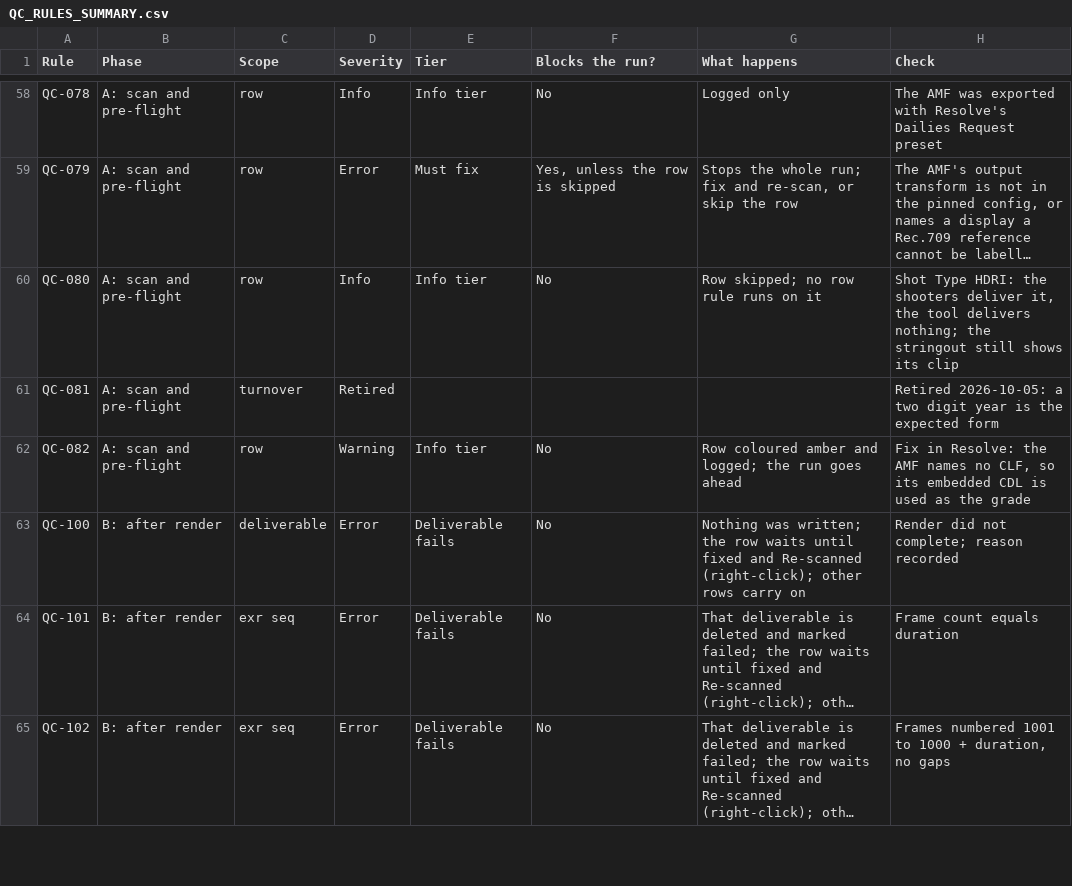
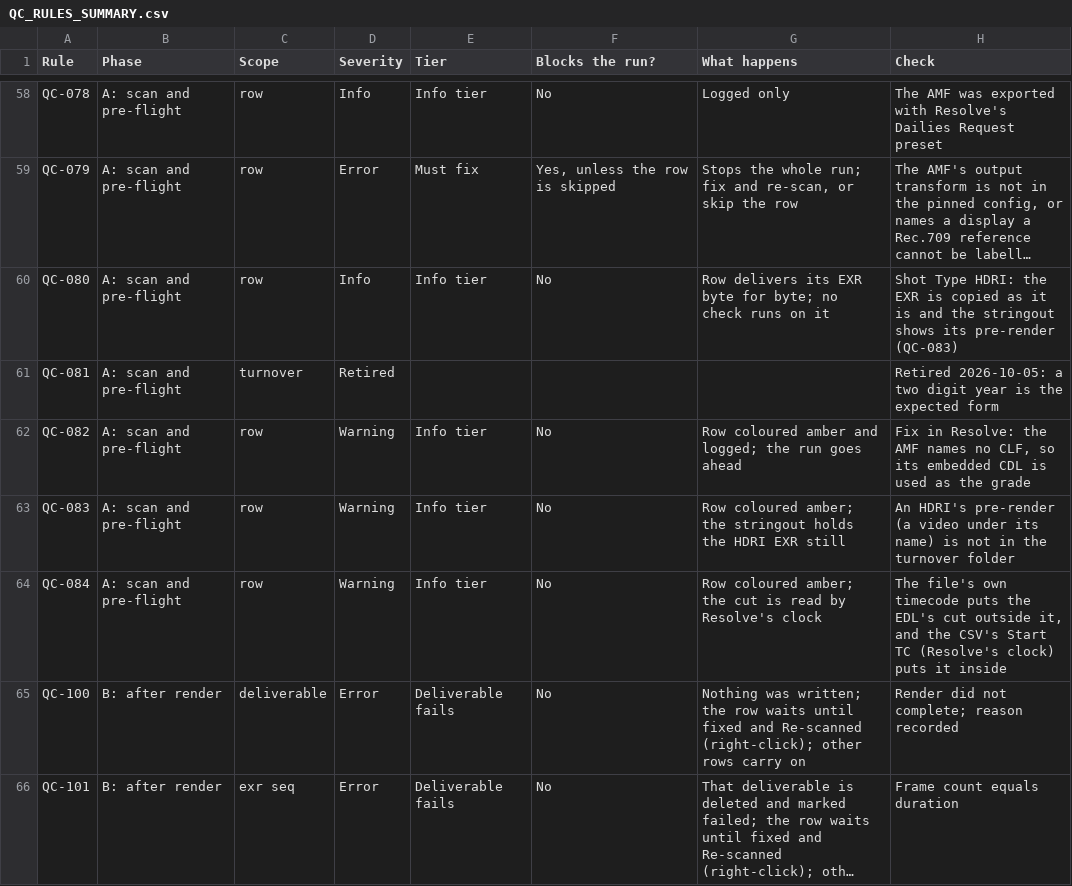
Before and after one commit to shango/ProIngest, a CSV file: docs/QC_RULES_SUMMARY.csv, drawn as a sheet; only a part is shown, gaps mark what is left out; the shorter side is filled out with more unchanged rows; long unchanged cells end in …; the diff names each change by its address in the sheet, - before the commit and + after, or states it on an @@ line.

```diff
--- a/docs/QC_RULES_SUMMARY.csv
+++ b/docs/QC_RULES_SUMMARY.csv
-G60 (What happens): Row skipped; no row rule runs on it
+G60 (What happens): Row delivers its EXR byte for byte; no check runs on it
-H60 (Check): …HDRI: the shooters deliver it, the tool delivers nothing; the stringout still shows its clip
+H60 (Check): …HDRI: the EXR is copied as it is and the stringout shows its pre-render (QC-083)
+row 63: QC-083 | A: scan and pre-flight | row | Warning | Info tier | No | Row coloured amber; the stringout holds the HDRI EXR still | An HDRI's pre-render (a video under its name) is not in the turnover folder
+row 64: QC-084 | A: scan and pre-flight | row | Warning | Info tier | No | Row coloured amber; the cut is read by Resolve's clock | The file's own timecode puts the EDL's cut outside it, and the CSV's Start TC (Resolve's clock) puts it inside
```
Also changed, not shown: 39 other files.
